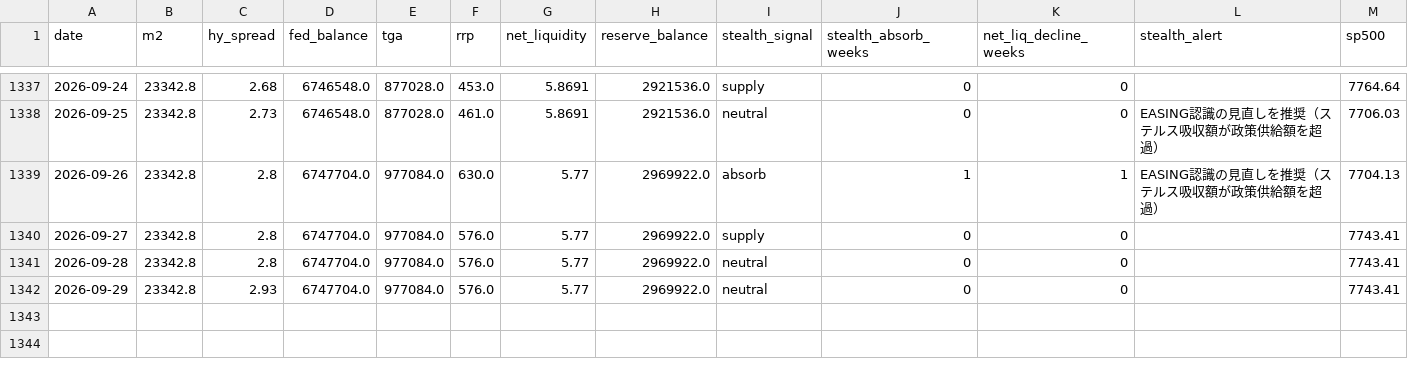
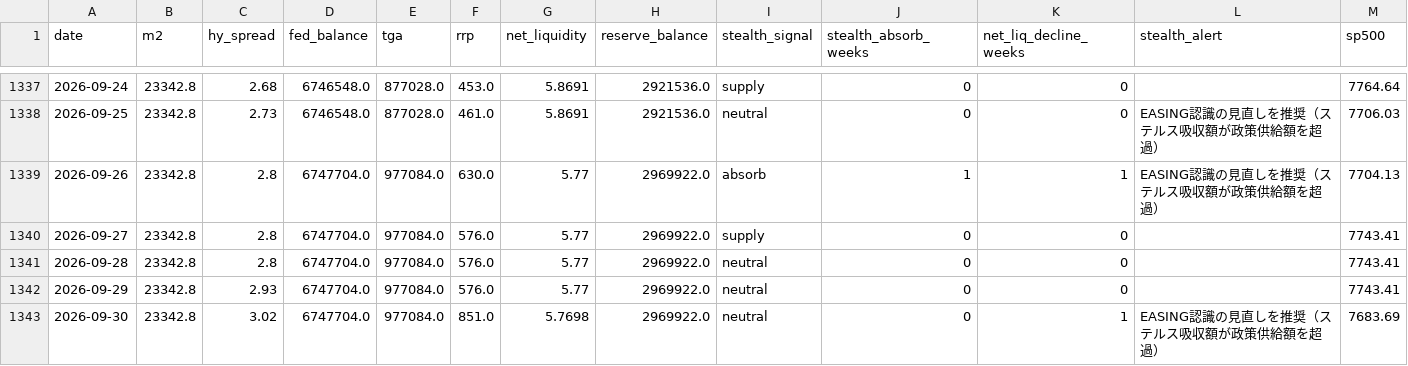
Before and after one commit to Koichi-Shigihara2/On-a-journey, a CSV file: docs/market-monitor/macro-pulse/data/05_liquidity.csv, drawn as a sheet; only a part is shown, gaps mark what is left out.

```diff
--- a/docs/market-monitor/macro-pulse/data/05_liquidity.csv
+++ b/docs/market-monitor/macro-pulse/data/05_liquidity.csv
@@ -1342 +1342,2 @@ date,m2,hy_spread,fed_balance,tga,rrp,net_liquidity,reserve_balance,stealth_sign
 2026-09-29,23342.8,2.93,6747704.0,977084.0,576.0,5.77,2969922.0,neutral,0,0,,7743.41
+2026-09-30,23342.8,3.02,6747704.0,977084.0,851.0,5.7698,2969922.0,neutral,0,1,EASING認識の見直しを推奨（ステルス吸収額が政策供給額を超過）,7683.69
```
Also changed, not shown: 2 other files.
